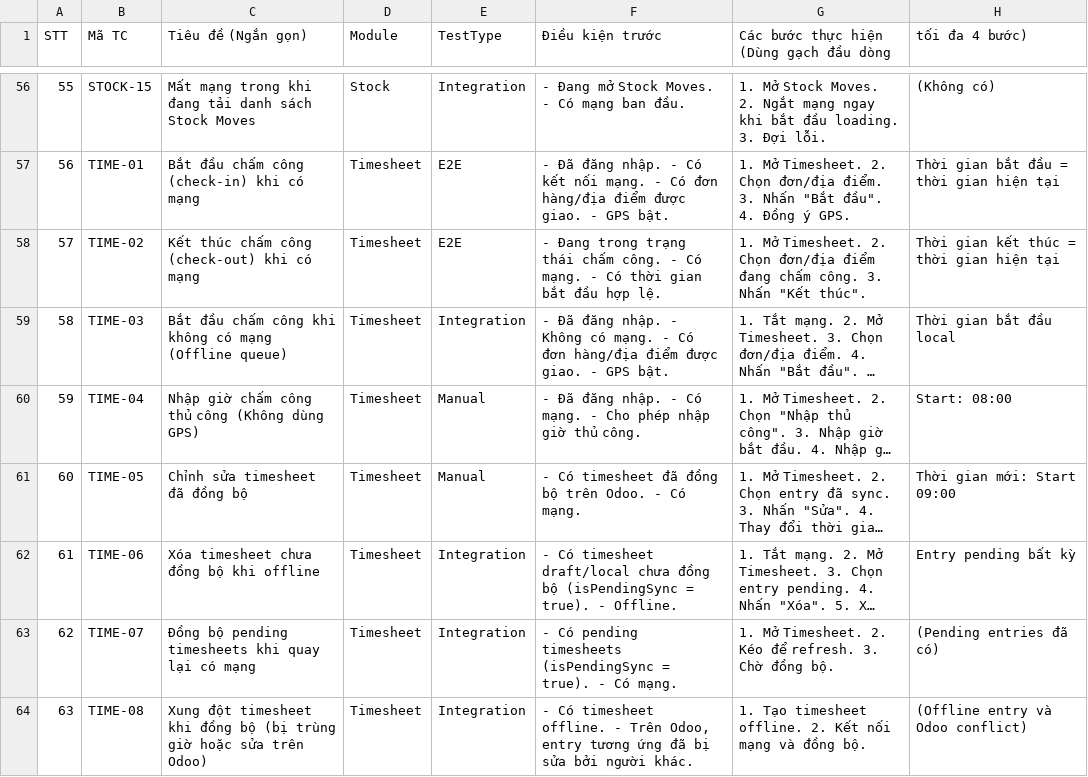
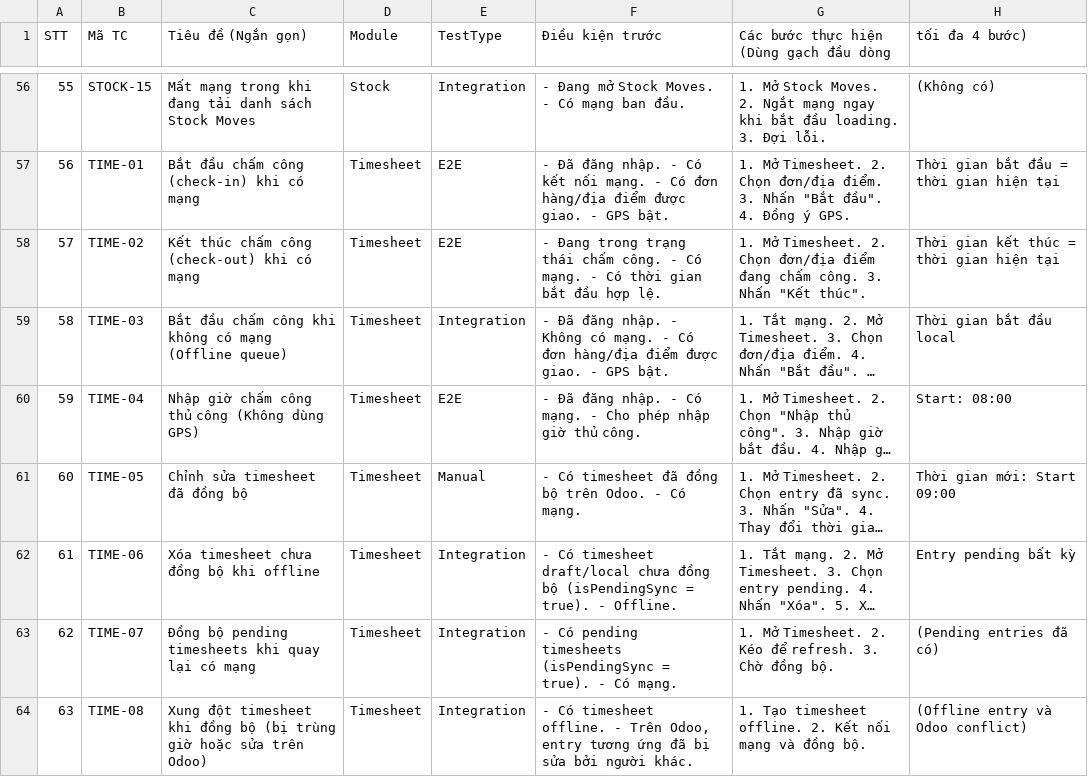
Before and after one commit to duylequang2303/fieldforcemoblie, a CSV file: Test_Case_All_Modules.csv, drawn as a sheet; only a part is shown, gaps mark what is left out; long unchanged cells end in …; the diff names each change by its address in the sheet, - before the commit and + after, or states it on an @@ line.

Commit message:
docs: update test progress and mark TIME-04 as E2E

```diff
--- a/Test_Case_All_Modules.csv
+++ b/Test_Case_All_Modules.csv
-E60 (TestType): Manual
+E60 (TestType): E2E
```
Also changed, not shown: 1 other file.
